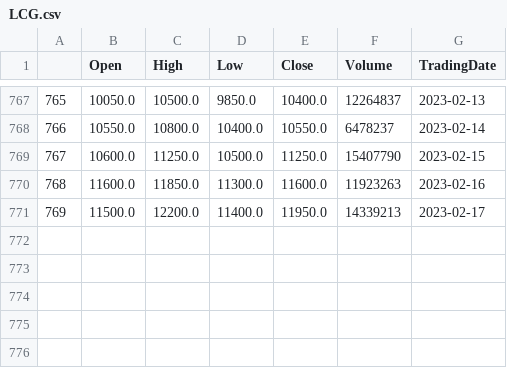
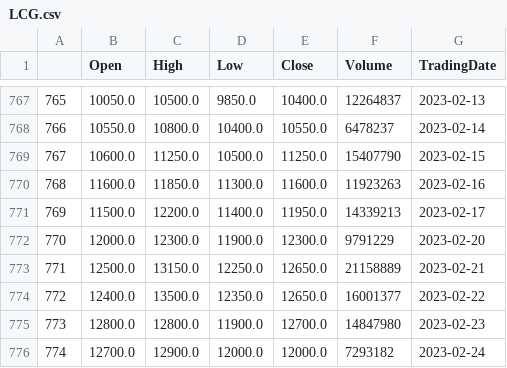
Before and after one commit to Zeres-Engel/Surfing-Stock, a CSV file: AI model/Data/Raw/LCG.csv, drawn as a sheet; only a part is shown, gaps mark what is left out.

```diff
--- a/AI model/Data/Raw/LCG.csv
+++ b/AI model/Data/Raw/LCG.csv
@@ -771 +771,6 @@
 769,11500.0,12200.0,11400.0,11950.0,14339213,2023-02-17
+770,12000.0,12300.0,11900.0,12300.0,9791229,2023-02-20
+771,12500.0,13150.0,12250.0,12650.0,21158889,2023-02-21
+772,12400.0,13500.0,12350.0,12650.0,16001377,2023-02-22
+773,12800.0,12800.0,11900.0,12700.0,14847980,2023-02-23
+774,12700.0,12900.0,12000.0,12000.0,7293182,2023-02-24
```
Also changed, not shown: AI model/Data/Prepaired/FPTpre.csv, AI model/Data/Raw/CTG.csv, 39 other files.
